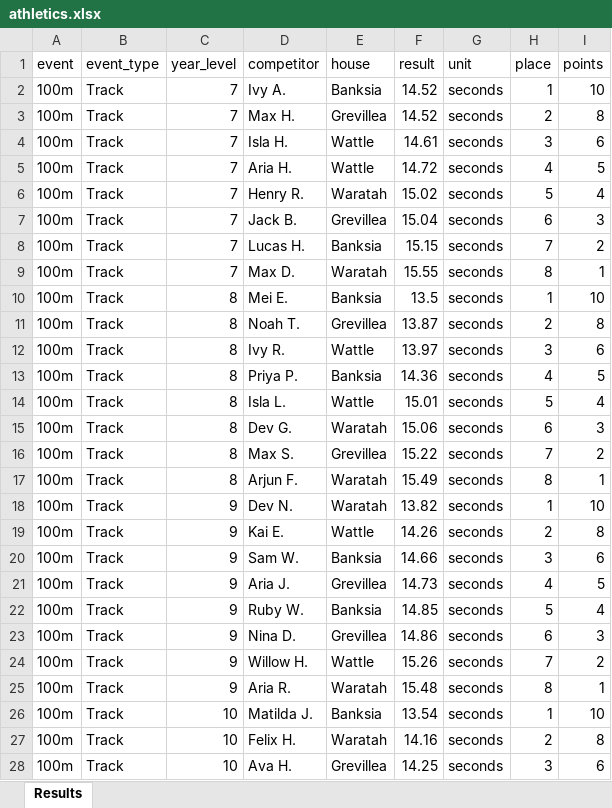
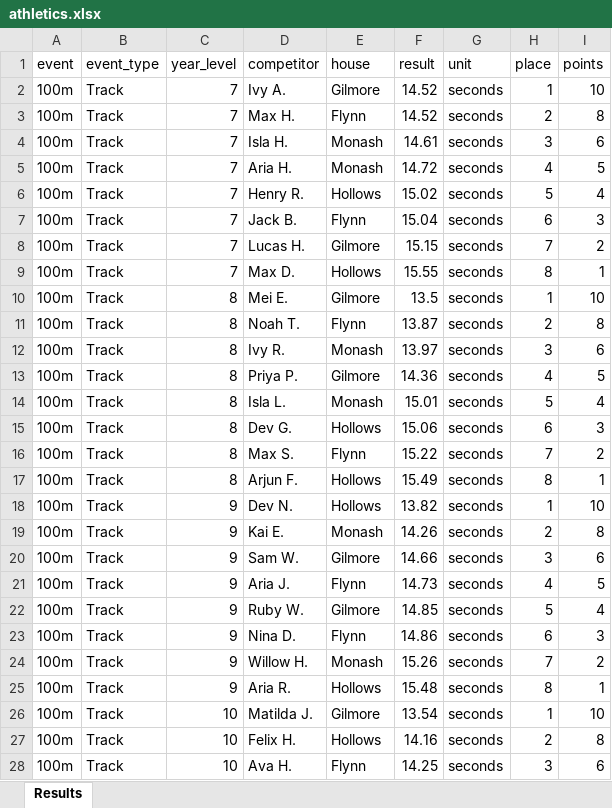
Before and after one commit to HeathmontDataAnalytics/streamlit_intro, an Excel workbook: data/athletics.xlsx, sheet Results, drawn as a sheet; only a part is shown; values as stored, in another font and other column widths than the file's, no borders; the diff covers the shown part only; the diff names each change by its address in the sheet, - before the commit and + after, or states it on an @@ line.

```diff
--- a/data/athletics.xlsx (sheet Results)
+++ b/data/athletics.xlsx (sheet Results)
-E2 (house): Banksia
+E2 (house): Gilmore
-E3 (house): Grevillea
+E3 (house): Flynn
-E4:E5 (house): Wattle
+E4:E5 (house): Monash
-E6 (house): Waratah
+E6 (house): Hollows
-E7 (house): Grevillea
+E7 (house): Flynn
-E8 (house): Banksia
+E8 (house): Gilmore
-E9 (house): Waratah
+E9 (house): Hollows
-E10 (house): Banksia
+E10 (house): Gilmore
-E11 (house): Grevillea
+E11 (house): Flynn
-E12 (house): Wattle
+E12 (house): Monash
-E13 (house): Banksia
+E13 (house): Gilmore
-E14 (house): Wattle
+E14 (house): Monash
-E15 (house): Waratah
+E15 (house): Hollows
-E16 (house): Grevillea
+E16 (house): Flynn
-E17:E18 (house): Waratah
+E17:E18 (house): Hollows
-E19 (house): Wattle
+E19 (house): Monash
-E20 (house): Banksia
+E20 (house): Gilmore
-E21 (house): Grevillea
+E21 (house): Flynn
-E22 (house): Banksia
+E22 (house): Gilmore
-E23 (house): Grevillea
+E23 (house): Flynn
-E24 (house): Wattle
+E24 (house): Monash
-E25 (house): Waratah
+E25 (house): Hollows
-E26 (house): Banksia
+E26 (house): Gilmore
-E27 (house): Waratah
+E27 (house): Hollows
-E28 (house): Grevillea
+E28 (house): Flynn
```
Also changed, not shown: 261 edited cells elsewhere in this sheet, 1 other file.
